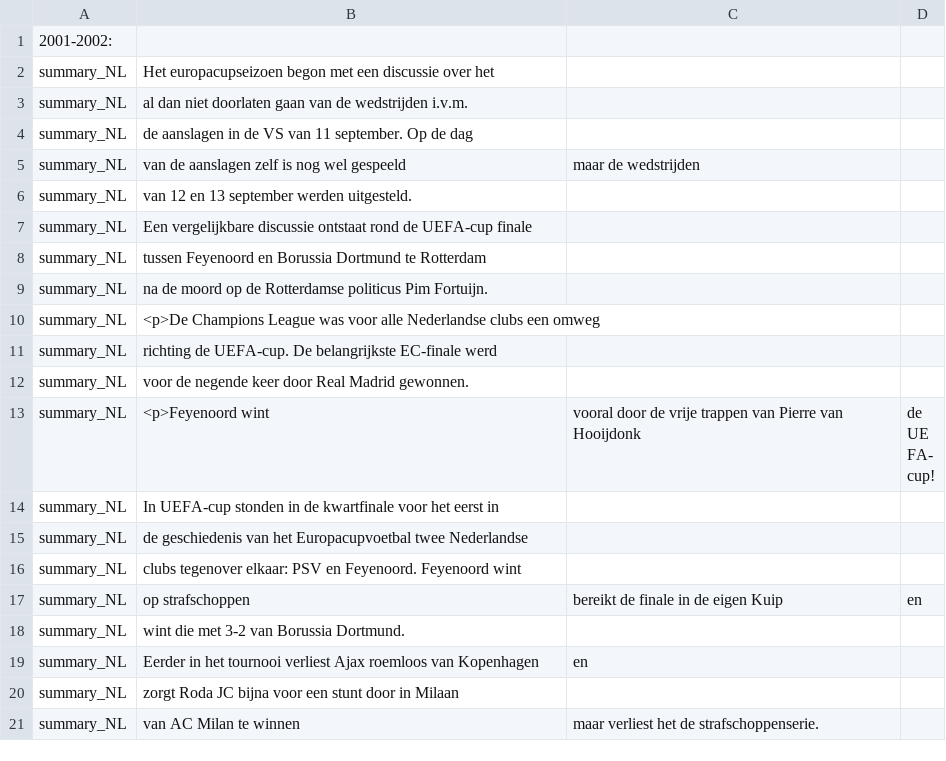
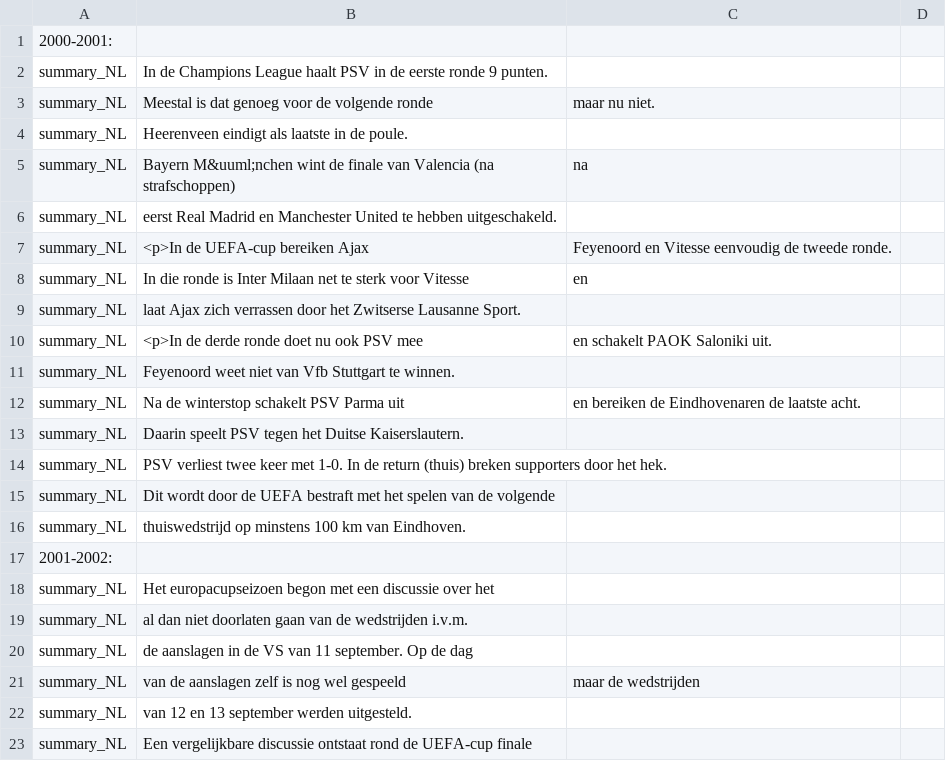
Before and after one commit to epsig/shob, a CSV file: code/Sport_Data/europacup/europacup_remarks.csv, drawn as a sheet; only a part is shown; the shorter side is filled out with more unchanged rows.

```diff
--- a/code/Sport_Data/europacup/europacup_remarks.csv
+++ b/code/Sport_Data/europacup/europacup_remarks.csv
@@ -1 +1,17 @@
+2000-2001:
+summary_NL,In de Champions League haalt PSV in de eerste ronde 9 punten.
+summary_NL,Meestal is dat genoeg voor de volgende ronde, maar nu niet.
+summary_NL,Heerenveen eindigt als laatste in de poule.
+summary_NL,Bayern M&uuml;nchen wint de finale van Valencia (na strafschoppen), na
+summary_NL,eerst Real Madrid en Manchester United te hebben uitgeschakeld.
+summary_NL,<p>In de UEFA-cup bereiken Ajax, Feyenoord en Vitesse eenvoudig de tweede ronde.
+summary_NL,In die ronde is Inter Milaan net te sterk voor Vitesse, en
+summary_NL,laat Ajax zich verrassen door het Zwitserse Lausanne Sport.
+summary_NL,<p>In de derde ronde doet nu ook PSV mee, en schakelt PAOK Saloniki uit.
+summary_NL,Feyenoord weet niet van Vfb Stuttgart te winnen.
+summary_NL,Na de winterstop schakelt PSV Parma uit, en bereiken de Eindhovenaren de laatste acht.
+summary_NL,Daarin speelt PSV tegen het Duitse Kaiserslautern.
+summary_NL,PSV verliest twee keer met 1-0. In de return (thuis) breken supporters door het hek.
+summary_NL,Dit wordt door de UEFA bestraft met het spelen van de volgende
+summary_NL,thuiswedstrijd op minstens 100 km van Eindhoven.
 2001-2002:
```
Also changed, not shown: 4 other files.
